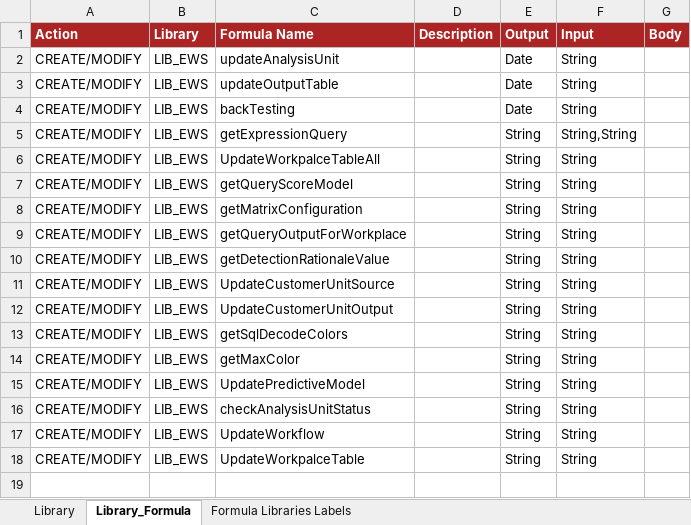
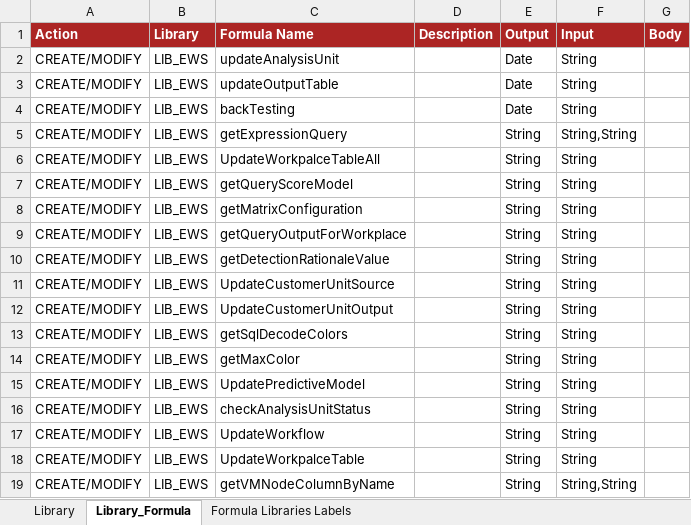
Before and after one commit to cybertop35/intelliJConf, an Excel workbook: earlywarning-pom/earlywarning-config/src/baf-configuration/03_LIB_EWS/03_LibFormula.xlsx, sheet Library_Formula, drawn as a sheet; values as stored, in another font and other column widths than the file's, no borders; charts and pictures not drawn; the diff names each change by its address in the sheet, - before the commit and + after, or states it on an @@ line.

Commit message:
- FIX output BE ( ADD Schema ) - New feature for output IT

```diff
--- a/earlywarning-pom/earlywarning-config/src/baf-configuration/03_LIB_EWS/03_LibFormula.xlsx (sheet Library_Formula)
+++ b/earlywarning-pom/earlywarning-config/src/baf-configuration/03_LIB_EWS/03_LibFormula.xlsx (sheet Library_Formula)
+row 19: CREATE/MODIFY | LIB_EWS | getVMNodeColumnByName |  | String | String,String
```
Also changed, not shown: 4 other files.
